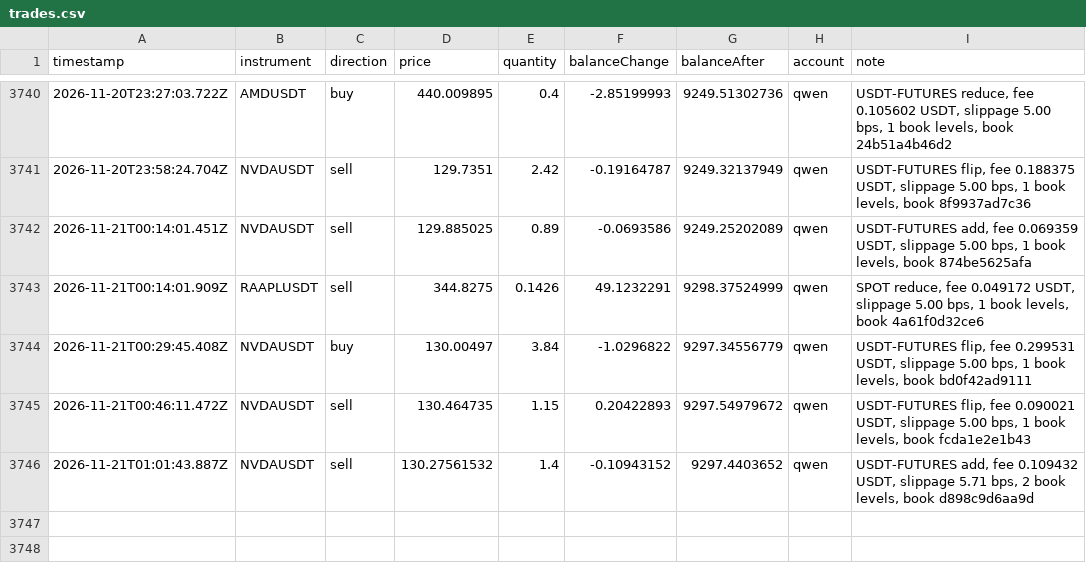
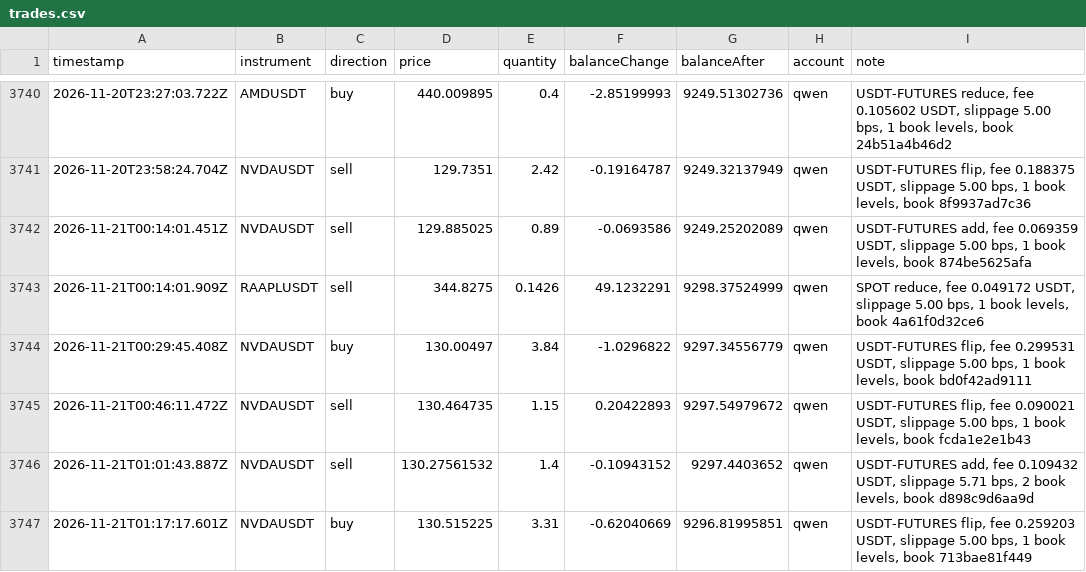
Before and after one commit to ramakrishnanhulk20/kaaval-record, a CSV file: kaaval/trades.csv, drawn as a sheet; only a part is shown, gaps mark what is left out.

Commit message:
record 2026-11-21T01:24Z: 57846 ledger entries, 3 reviews

```diff
--- a/kaaval/trades.csv
+++ b/kaaval/trades.csv
@@ -3746 +3746,2 @@ timestamp,instrument,direction,price,quantity,balanceChange,balanceAfter,account
 2026-11-21T01:01:43.887Z,NVDAUSDT,sell,130.27561532,1.4,-0.10943152,9297.4403652,qwen,"USDT-FUTURES add, fee 0.109432 USDT, slippage 5.71 bps, 2 book levels, book d898c9d6aa9d"
+2026-11-21T01:17:17.601Z,NVDAUSDT,buy,130.515225,3.31,-0.62040669,9296.81995851,qwen,"USDT-FUTURES flip, fee 0.259203 USDT, slippage 5.00 bps, 1 book levels, book 713bae81f449"
```
Also changed, not shown: 6 other files.
